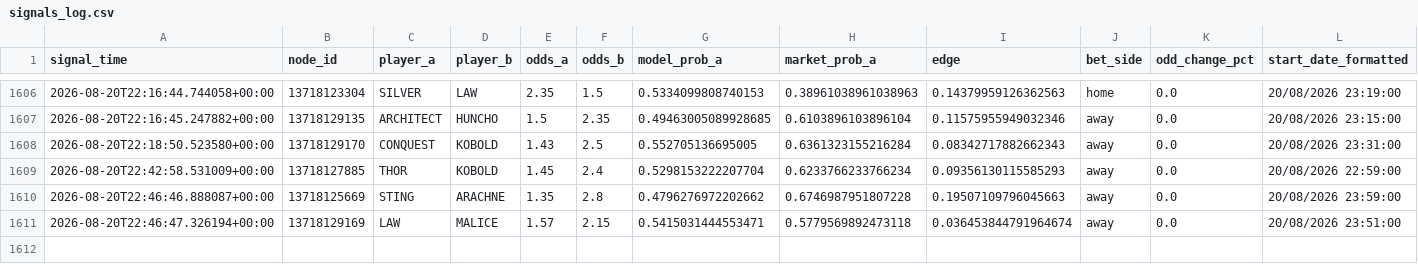
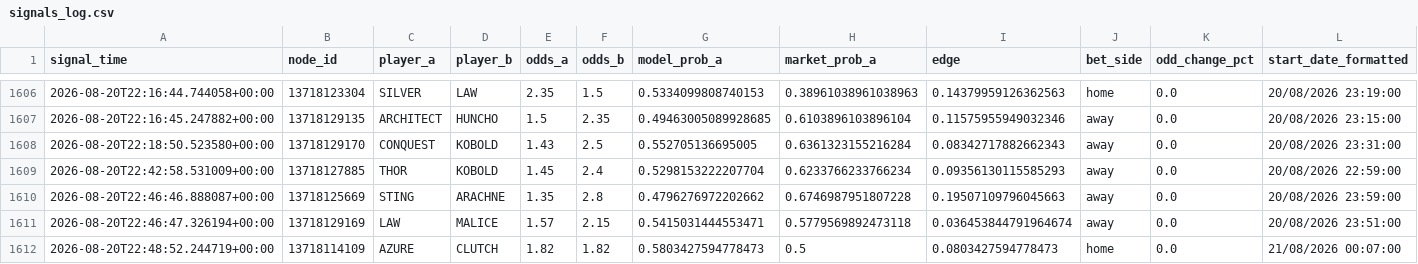
Before and after one commit to javarroba-cmd/proyecto-desde-cero, a CSV file: data/signals_log.csv, drawn as a sheet; only a part is shown, gaps mark what is left out; rows hold the shown columns only; the diff names each change by its address in the sheet, - before the commit and + after, or states it on an @@ line.

```diff
--- a/data/signals_log.csv
+++ b/data/signals_log.csv
+row 1612: 2026-08-20T22:48:52.244719+00:00 | 13718114109 | AZURE | CLUTCH | 1.82 | 1.82 | 0.5803427594778473 | 0.5 | 0.0803427594778473 | home | 0.0 | 21/08/2026 00:07:00
```
